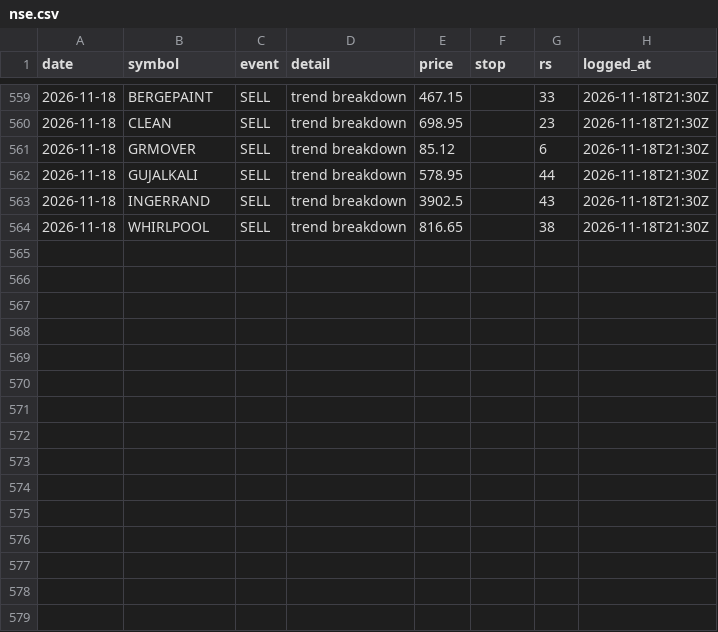
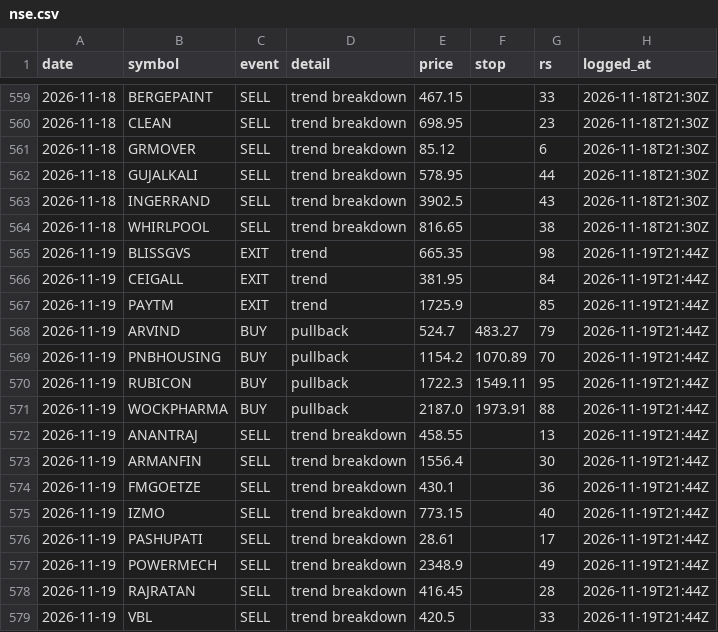
Before and after one commit to chndr-prksh/ledgerline, a CSV file: ledger/nse.csv, drawn as a sheet; only a part is shown, gaps mark what is left out.

```diff
--- a/ledger/nse.csv
+++ b/ledger/nse.csv
@@ -564 +564,16 @@ date,symbol,event,detail,price,stop,rs,logged_at
 2026-11-18,WHIRLPOOL,SELL,trend breakdown,816.65,,38,2026-11-18T21:30Z
+2026-11-19,BLISSGVS,EXIT,trend,665.35,,98,2026-11-19T21:44Z
+2026-11-19,CEIGALL,EXIT,trend,381.95,,84,2026-11-19T21:44Z
+2026-11-19,PAYTM,EXIT,trend,1725.9,,85,2026-11-19T21:44Z
+2026-11-19,ARVIND,BUY,pullback,524.7,483.27,79,2026-11-19T21:44Z
+2026-11-19,PNBHOUSING,BUY,pullback,1154.2,1070.89,70,2026-11-19T21:44Z
+2026-11-19,RUBICON,BUY,pullback,1722.3,1549.11,95,2026-11-19T21:44Z
+2026-11-19,WOCKPHARMA,BUY,pullback,2187.0,1973.91,88,2026-11-19T21:44Z
+2026-11-19,ANANTRAJ,SELL,trend breakdown,458.55,,13,2026-11-19T21:44Z
+2026-11-19,ARMANFIN,SELL,trend breakdown,1556.4,,30,2026-11-19T21:44Z
+2026-11-19,FMGOETZE,SELL,trend breakdown,430.1,,36,2026-11-19T21:44Z
+2026-11-19,IZMO,SELL,trend breakdown,773.15,,40,2026-11-19T21:44Z
+2026-11-19,PASHUPATI,SELL,trend breakdown,28.61,,17,2026-11-19T21:44Z
+2026-11-19,POWERMECH,SELL,trend breakdown,2348.9,,49,2026-11-19T21:44Z
+2026-11-19,RAJRATAN,SELL,trend breakdown,416.45,,28,2026-11-19T21:44Z
+2026-11-19,VBL,SELL,trend breakdown,420.5,,33,2026-11-19T21:44Z
```
Also changed, not shown: ledger/us.csv.
